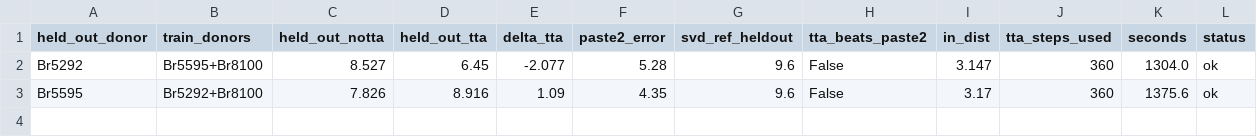
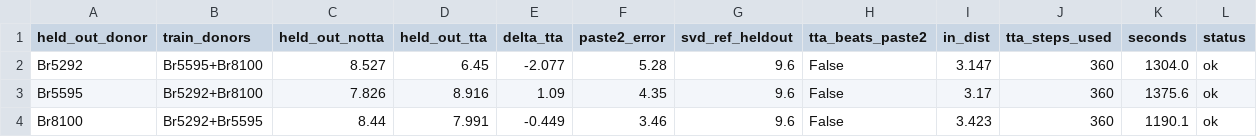
Before and after one commit to Senekw/sutura-genomics, a CSV file: research/results/tta_lodo_sibling.csv, drawn as a sheet; only a part is shown; rows hold the shown columns only; the diff names each change by its address in the sheet, - before the commit and + after, or states it on an @@ line.

```diff
--- a/research/results/tta_lodo_sibling.csv
+++ b/research/results/tta_lodo_sibling.csv
+row 4: Br8100 | Br5292+Br5595 | 8.44 | 7.991 | -0.449 | 3.46 | 9.6 | False | 3.423 | 360 | 1190.1 | ok
```
Also changed, not shown: 3 other files.
